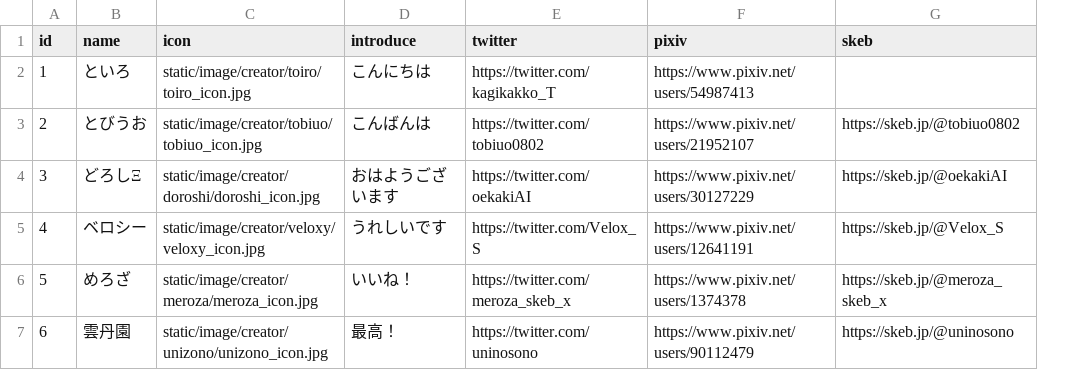
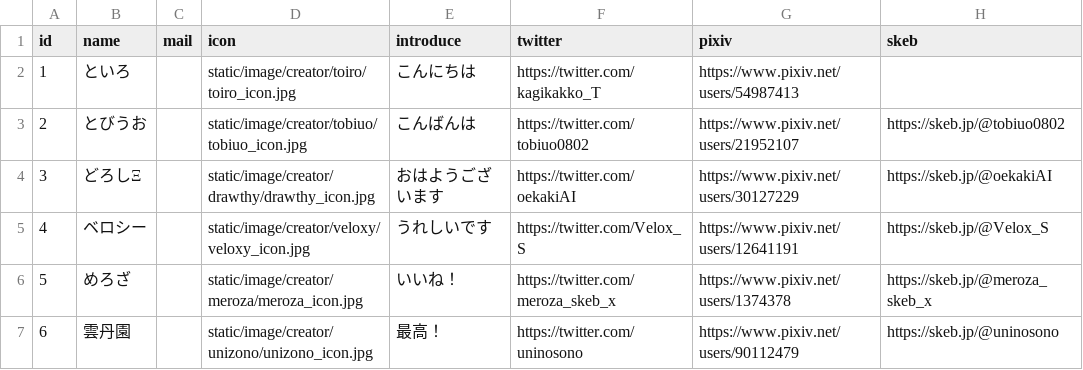
Before and after one commit to Ryu160211/-Illustration-production-site-Alice2, a CSV file: 本番環境/static/csv/creator_data.csv, drawn as a sheet; addresses are those after the commit; the diff names each change by its address in the sheet, - before the commit and + after, or states it on an @@ line.

```diff
--- a/本番環境/static/csv/creator_data.csv
+++ b/本番環境/static/csv/creator_data.csv
+column C (mail), empty
-D4 (icon): static/image/creator/doroshi/doroshi_icon.jpg
+D4 (icon): static/image/creator/drawthy/drawthy_icon.jpg
```
Also changed, not shown: 2 other files.
